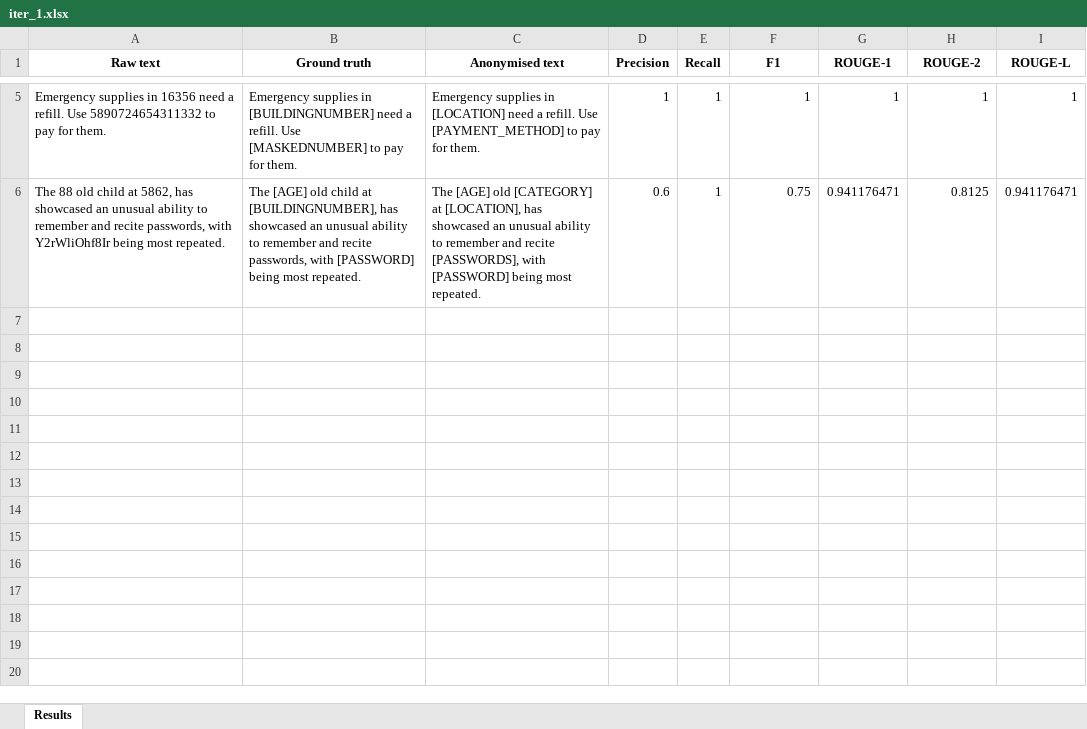
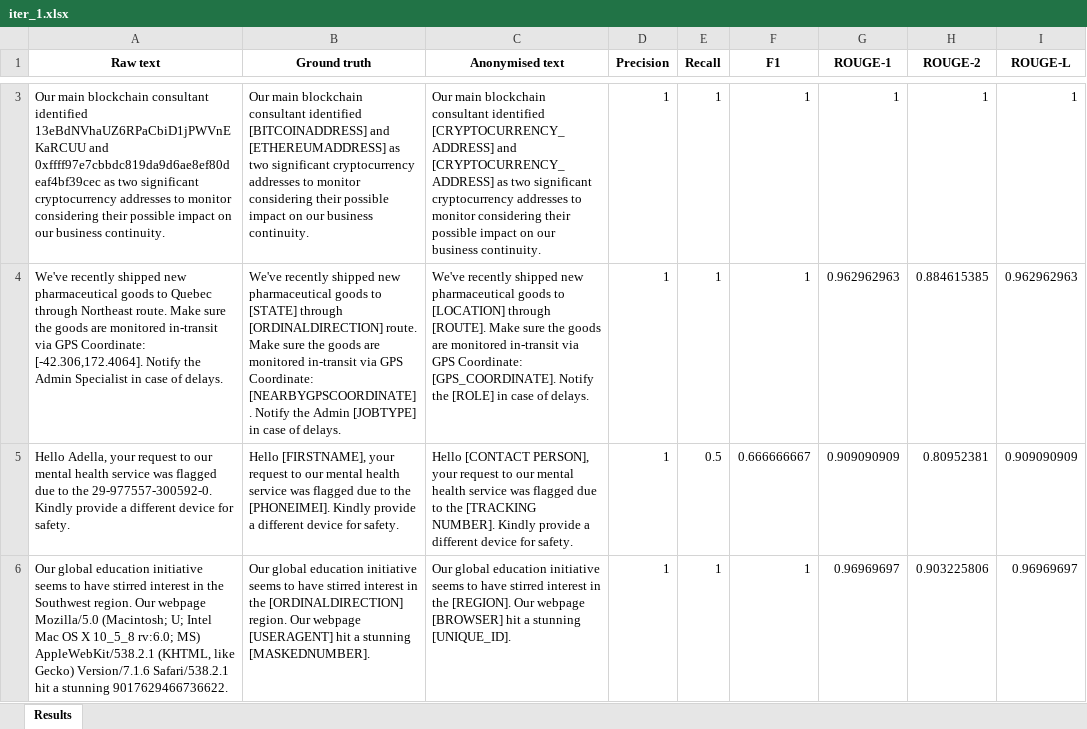
Before and after one commit to KD-7/LLM-Temperature-Optimisation, an Excel workbook: results/temperature_0.2/iter_1.xlsx, sheet Results, drawn as a sheet; only a part is shown, gaps mark what is left out; values as stored, in another font and other column widths than the file's, no borders; removed rows and columns are numbered as before the commit, all else as after; the diff covers the shown part only; the diff names each change by its address in the sheet, - before the commit and + after, or states it on an @@ line.

```diff
--- a/results/temperature_0.2/iter_1.xlsx (sheet Results)
+++ b/results/temperature_0.2/iter_1.xlsx (sheet Results)
-A3 (Raw text): Emergency supplies in 16356 need a refill. Use 5890724654311332 to pay for them.
+A3 (Raw text): Our main blockchain consultant identified 13eBdNVhaUZ6RPaCbiD1jPWVnEKaRCUU and 0xffff97e7cbbdc819da9d6ae8ef80deaf4bf39cec as two significant cryptocurrency addresses to monitor considering their possible impact on our business continuity.
-B3 (Ground truth): Emergency supplies in [BUILDINGNUMBER] need a refill. Use [MASKEDNUMBER] to pay for them.
+B3 (Ground truth): Our main blockchain consultant identified [BITCOINADDRESS] and [ETHEREUMADDRESS] as two significant cryptocurrency addresses to monitor considering their possible impact on our business continuity.
-C3 (Anonymised text): Emergency supplies in [LOCATION] need a refill. Use [PAYMENT_METHOD] to pay for them.
+C3 (Anonymised text): Our main blockchain consultant identified [CRYPTOCURRENCY_ADDRESS] and [CRYPTOCURRENCY_ADDRESS] as two significant cryptocurrency addresses to monitor considering their possible impact on our business continuity.
-row 6: The 88 old child at 5862, has showcased an unusual ability to remember and recite passwords, with Y2rWliOhf8Ir being most repeated. | The [AGE] old child at [BUILDINGNUMBER], has showcased an unusual ability to remember and recite passwords, with [PASSWORD] being most repeated. | The [AGE] old [CATEGORY] at [LOCATION], has showcased an unusual ability to remember and recite [PASSWORDS], with [PASSWORD] being most repeated. | 0.6 | 1 | 0.75 | 0.941176471 | 0.8125 | 0.941176471
+row 4: We've recently shipped new pharmaceutical goods to Quebec through Northeast route. Make sure the goods are monitored in-transit via GPS Coordinate: [-42.306,172.4064]. Notify the Admin Specialist in case of delays. | We've recently shipped new pharmaceutical goods to [STATE] through [ORDINALDIRECTION] route. Make sure the goods are monitored in-transit via GPS Coordinate: [NEARBYGPSCOORDINATE]. Notify the Admin [JOBTYPE] in case of delays. | We've recently shipped new pharmaceutical goods to [LOCATION] through [ROUTE]. Make sure the goods are monitored in-transit via GPS Coordinate: [GPS_COORDINATE]. Notify the [ROLE] in case of delays. | 1 | 1 | 1 | 0.962962963 | 0.884615385 | 0.962962963
+row 5: Hello Adella, your request to our mental health service was flagged due to the 29-977557-300592-0. Kindly provide a different device for safety. | Hello [FIRSTNAME], your request to our mental health service was flagged due to the [PHONEIMEI]. Kindly provide a different device for safety. | Hello [CONTACT PERSON], your request to our mental health service was flagged due to the [TRACKING NUMBER]. Kindly provide a different device for safety. | 1 | 0.5 | 0.666666667 | 0.909090909 | 0.80952381 | 0.909090909
+row 6: Our global education initiative seems to have stirred interest in the Southwest region. Our webpage Mozilla/5.0 (Macintosh; U; Intel Mac OS X 10_5_8 rv:6.0; MS) AppleWebKit/538.2.1 (KHTML, like Gecko) Version/7.1.6 Safari/538.2.1 hit a stunning 9017629466736622. | Our global education initiative seems to have stirred interest in the [ORDINALDIRECTION] region. Our webpage [USERAGENT] hit a stunning [MASKEDNUMBER]. | Our global education initiative seems to have stirred interest in the [REGION]. Our webpage [BROWSER] hit a stunning [UNIQUE_ID]. | 1 | 1 | 1 | 0.96969697 | 0.903225806 | 0.96969697
```
Also changed, not shown: 1 added row and 3 removed rows elsewhere in this sheet, results/temperature_0.2/iter_2.xlsx, 28 other files.
